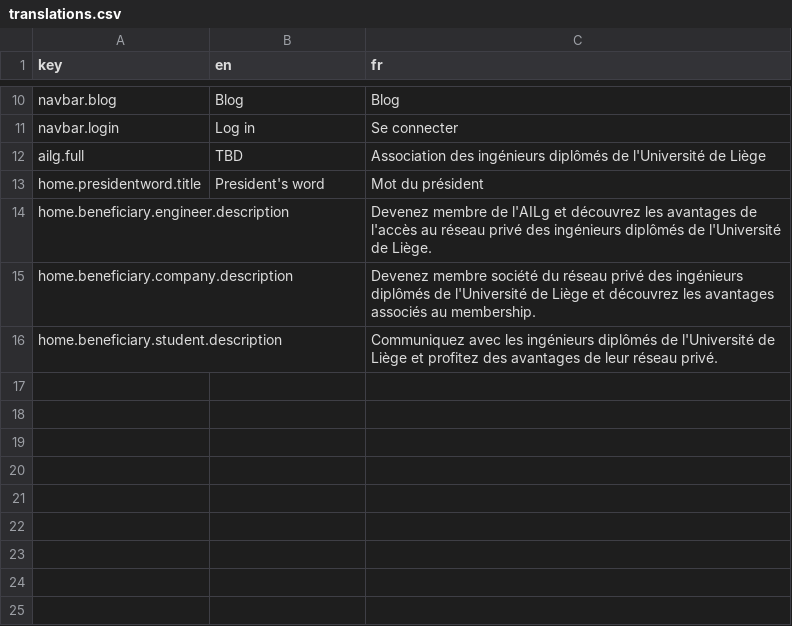
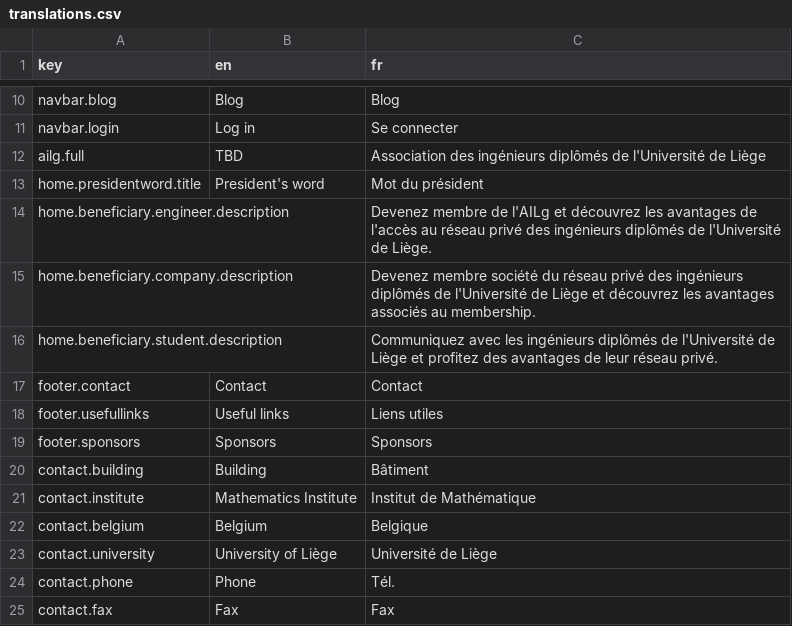
Before and after one commit to waliens/ailg_public, a CSV file: src/locales/translations.csv, drawn as a sheet; only a part is shown, gaps mark what is left out; the diff names each change by its address in the sheet, - before the commit and + after, or states it on an @@ line.

Commit message:
work on footer

```diff
--- a/src/locales/translations.csv
+++ b/src/locales/translations.csv
+row 17: footer.contact | Contact | Contact
+row 18: footer.usefullinks | Useful links | Liens utiles
+row 19: footer.sponsors | Sponsors | Sponsors
+row 20: contact.building | Building | Bâtiment
+row 21: contact.institute | Mathematics Institute | Institut de Mathématique
+row 22: contact.belgium | Belgium | Belgique
+row 23: contact.university | University of Liège | Université de Liège
+row 24: contact.phone | Phone | Tél.
+row 25: contact.fax | Fax | Fax
```
Also changed, not shown: 1 other file.
